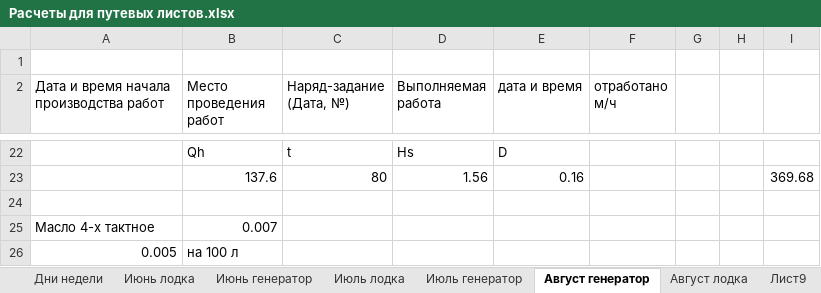
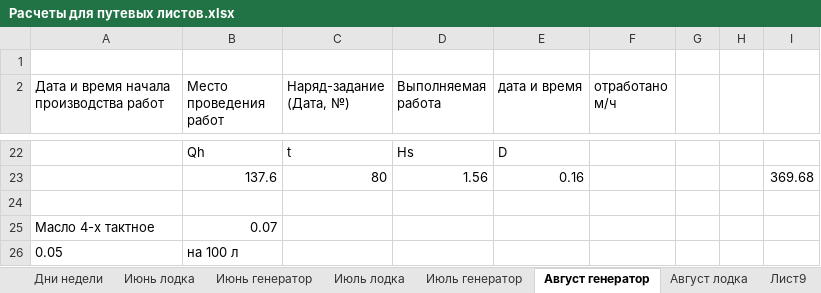
Before and after one commit to polydora/Lab-processings, an Excel workbook: Exp2022/Заповедник/Путевые и маршрутные листы/Расчеты для путевых листов.xlsx, sheet Август генератор, drawn as a sheet; only a part is shown, gaps mark what is left out; values as stored, in another font and other column widths than the file's, no borders; the diff names each change by its address in the sheet, - before the commit and + after, or states it on an @@ line.

```diff
--- a/Exp2022/Заповедник/Путевые и маршрутные листы/Расчеты для путевых листов.xlsx (sheet Август генератор)
+++ b/Exp2022/Заповедник/Путевые и маршрутные листы/Расчеты для путевых листов.xlsx (sheet Август генератор)
-B25 (Место проведения работ): 0.007
+B25 (Место проведения работ): 0.07
-A26: 0.005
+A26: 0.05
```
Also changed, not shown: Exp2022/Заповедник/Путевые и маршрутные листы/Акт группового учета ГСМ за АВГУСТ 2022.xlsx, Exp2022/Протоколы наблюдений и описаний Лето 2022.xlsx, 6 other files.
